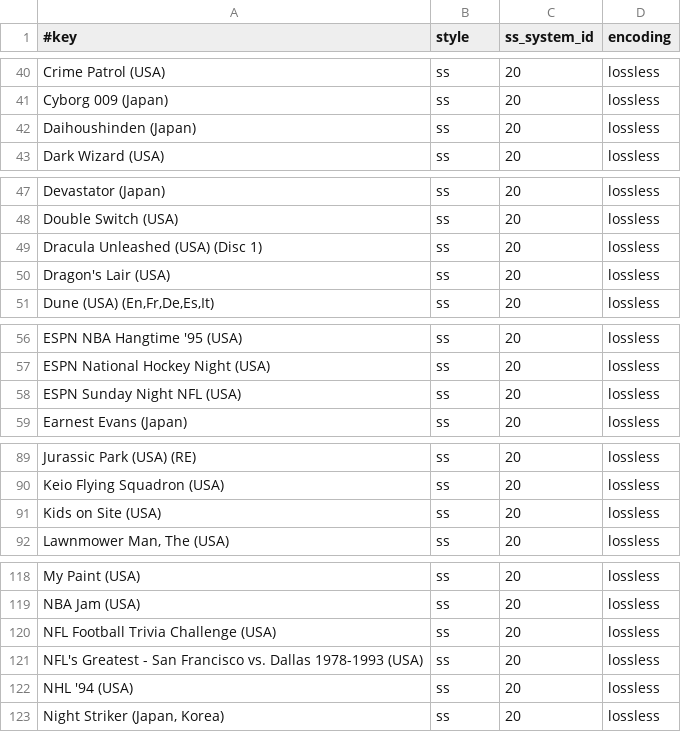
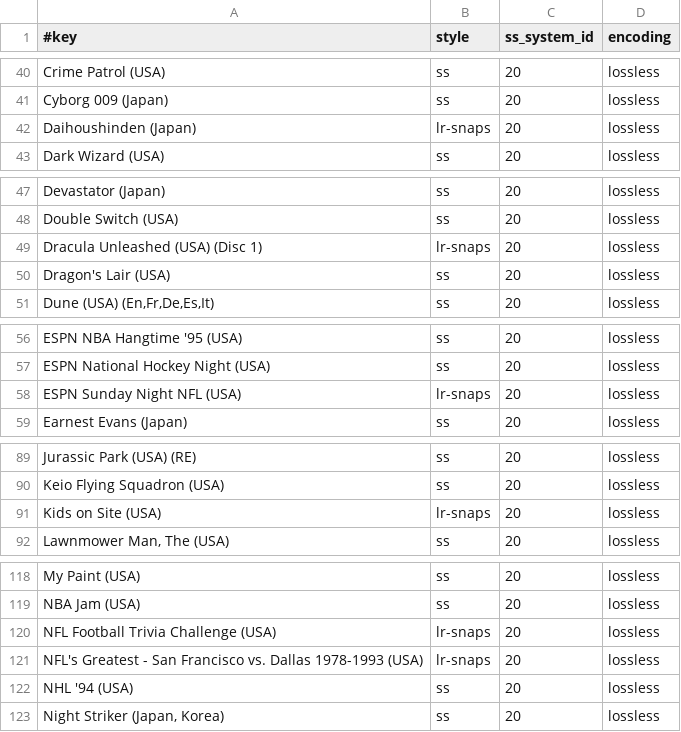
Before and after one commit to chipster6502/artworkdb-sega, a TSV file: docs/MegaCD/Screenshots/manifest.tsv, drawn as a sheet; only a part is shown, gaps mark what is left out; the diff covers the shown part only.

Commit message:
chore(megacd): update snap artwork

```diff
--- a/docs/MegaCD/Screenshots/manifest.tsv
+++ b/docs/MegaCD/Screenshots/manifest.tsv
@@ -41,3 +41,3 @@ Crime Patrol (USA)	ss	20	lossless
 Cyborg 009 (Japan)	ss	20	lossless
-Daihoushinden (Japan)	ss	20	lossless
+Daihoushinden (Japan)	lr-snaps	20	lossless
 Dark Wizard (USA)	ss	20	lossless
@@ -48,3 +48,3 @@ Devastator (Japan)	ss	20	lossless
 Double Switch (USA)	ss	20	lossless
-Dracula Unleashed (USA) (Disc 1)	ss	20	lossless
+Dracula Unleashed (USA) (Disc 1)	lr-snaps	20	lossless
 Dragon's Lair (USA)	ss	20	lossless
@@ -57,3 +57,3 @@ ESPN NBA Hangtime '95 (USA)	ss	20	lossless
 ESPN National Hockey Night (USA)	ss	20	lossless
-ESPN Sunday Night NFL (USA)	ss	20	lossless
+ESPN Sunday Night NFL (USA)	lr-snaps	20	lossless
 Earnest Evans (Japan)	ss	20	lossless
@@ -90,3 +90,3 @@ Jurassic Park (USA) (RE)	ss	20	lossless
 Keio Flying Squadron (USA)	ss	20	lossless
-Kids on Site (USA)	ss	20	lossless
+Kids on Site (USA)	lr-snaps	20	lossless
 Lawnmower Man, The (USA)	ss	20	lossless
@@ -119,4 +119,4 @@ My Paint (USA)	ss	20	lossless
 NBA Jam (USA)	ss	20	lossless
-NFL Football Trivia Challenge (USA)	ss	20	lossless
-NFL's Greatest - San Francisco vs. Dallas 1978-1993 (USA)	ss	20	lossless
+NFL Football Trivia Challenge (USA)	lr-snaps	20	lossless
+NFL's Greatest - San Francisco vs. Dallas 1978-1993 (USA)	lr-snaps	20	lossless
 NHL '94 (USA)	ss	20	lossless
```
Also changed, not shown: 6 edited cells elsewhere in this file, 12 other files.
